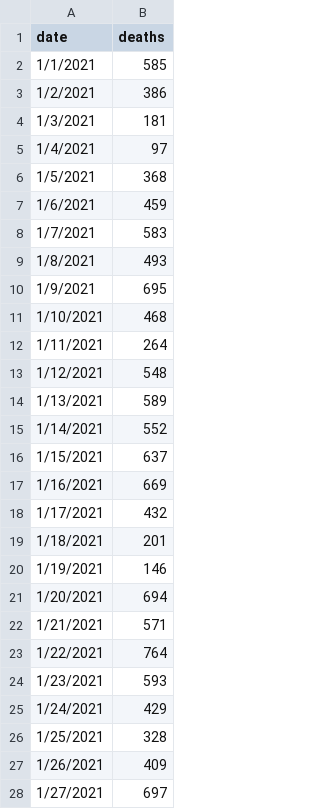
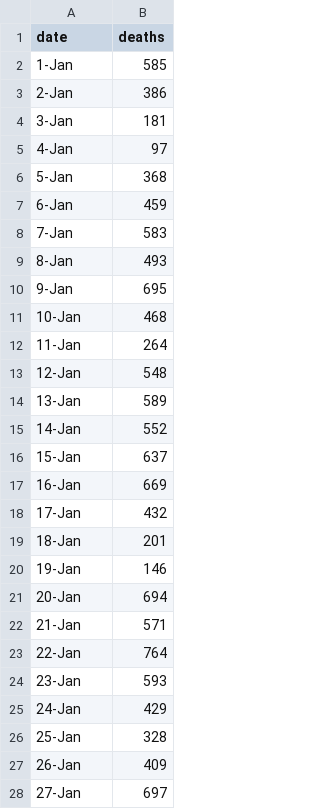
Before and after one commit to CPP-HAPII/Misleading-Charts, a CSV file: charts/bar-charts/CA-COVID-Deaths.csv, drawn as a sheet; only a part is shown; the diff covers the shown part only.

Commit message:
reformat data for reversed axis bar chart, adjust code for chart

```diff
--- a/charts/bar-charts/CA-COVID-Deaths.csv
+++ b/charts/bar-charts/CA-COVID-Deaths.csv
@@ -1,28 +1,28 @@
 date,deaths
-1/1/2021,585
-1/2/2021,386
-1/3/2021,181
-1/4/2021,97
-1/5/2021,368
-1/6/2021,459
-1/7/2021,583
-1/8/2021,493
-1/9/2021,695
-1/10/2021,468
-1/11/2021,264
-1/12/2021,548
-1/13/2021,589
-1/14/2021,552
-1/15/2021,637
-1/16/2021,669
-1/17/2021,432
-1/18/2021,201
-1/19/2021,146
-1/20/2021,694
-1/21/2021,571
-1/22/2021,764
-1/23/2021,593
-1/24/2021,429
-1/25/2021,328
-1/26/2021,409
-1/27/2021,697
+1-Jan,585
+2-Jan,386
+3-Jan,181
+4-Jan,97
+5-Jan,368
+6-Jan,459
+7-Jan,583
+8-Jan,493
+9-Jan,695
+10-Jan,468
+11-Jan,264
+12-Jan,548
+13-Jan,589
+14-Jan,552
+15-Jan,637
+16-Jan,669
+17-Jan,432
+18-Jan,201
+19-Jan,146
+20-Jan,694
+21-Jan,571
+22-Jan,764
+23-Jan,593
+24-Jan,429
+25-Jan,328
+26-Jan,409
+27-Jan,697
```
Also changed, not shown: 4 edited cells elsewhere in this file, 1 other file.
